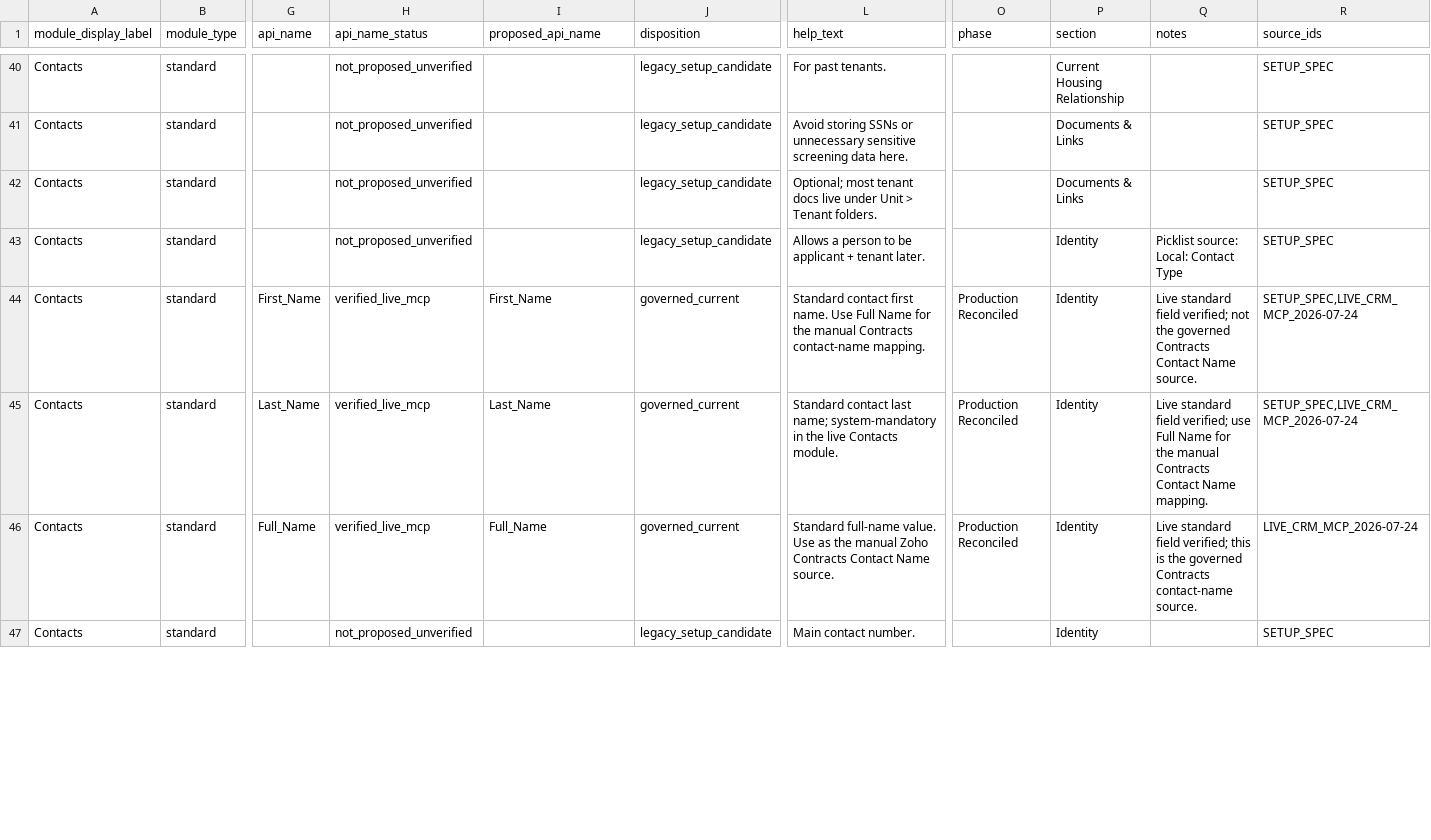
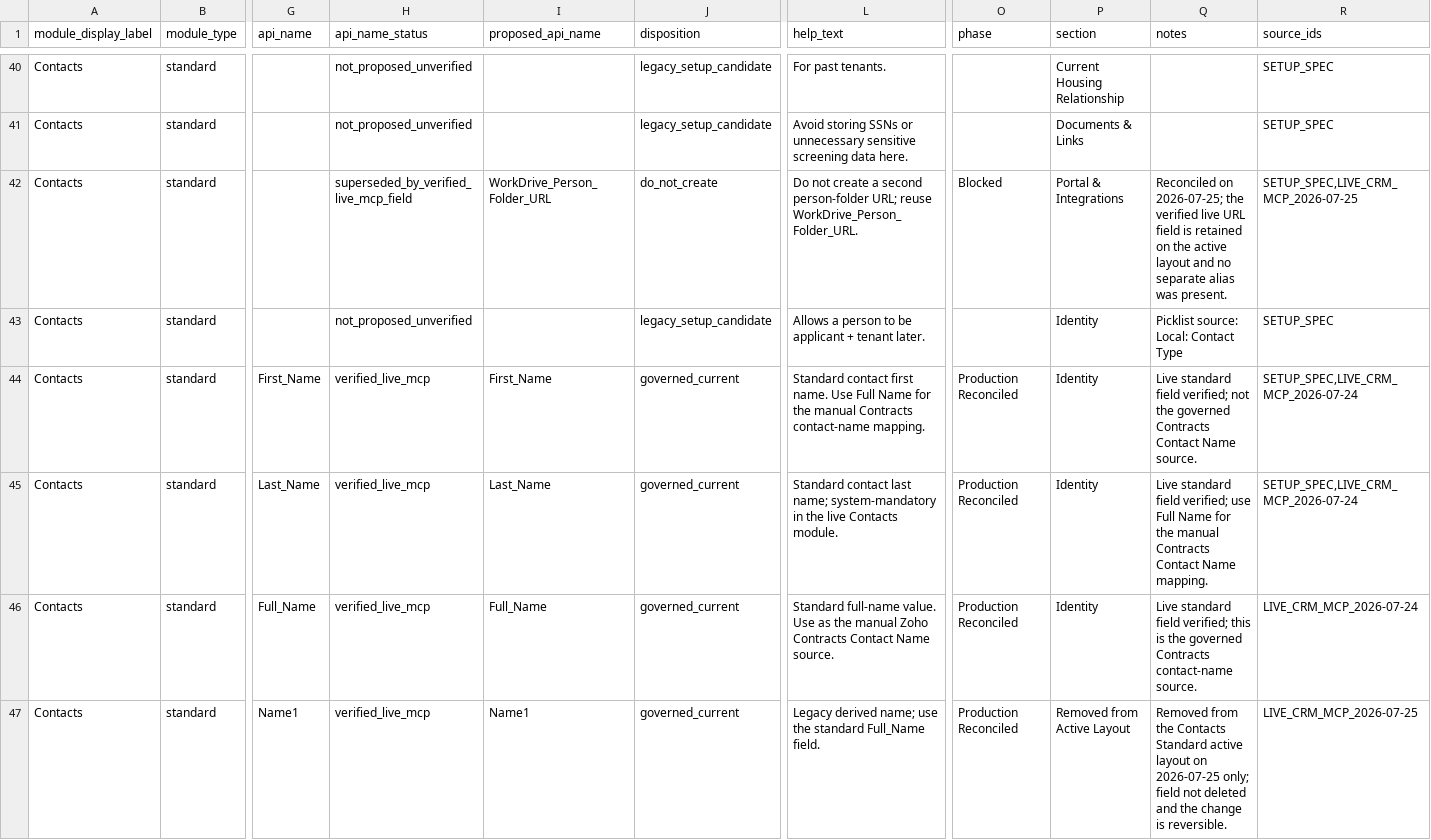
Before and after one commit to GH-Real-Estate/gh-real-estate-ops-code, a CSV file: src/zoho-crm/field-maps/crm-module-fields/contacts.csv, drawn as a sheet; only a part is shown, gaps mark what is left out; the shorter side is filled out with more unchanged rows; rows hold the shown columns only; the diff covers the shown part only; the diff names each change by its address in the sheet, - before the commit and + after, or states it on an @@ line.

Commit message:
Reconcile CRM layouts and intake governance
MCP-only second-pass production CRM reconciliation with sanitized live metadata evidence, target pipeline/lifecycle design, dashboard governance, and protected-module checks.

```diff
--- a/src/zoho-crm/field-maps/crm-module-fields/contacts.csv
+++ b/src/zoho-crm/field-maps/crm-module-fields/contacts.csv
-H42 (api_name_status): not_proposed_unverified
+H42 (api_name_status): superseded_by_verified_live_mcp_field
-I42 (proposed_api_name): (empty)
+I42 (proposed_api_name): WorkDrive_Person_Folder_URL
-J42 (disposition): legacy_setup_candidate
+J42 (disposition): do_not_create
-L42 (help_text): Optional; most tenant docs live under Unit > Tenant folders.
+L42 (help_text): Do not create a second person-folder URL; reuse WorkDrive_Person_Folder_URL.
-O42 (phase): (empty)
+O42 (phase): Blocked
-P42 (section): Documents & Links
+P42 (section): Portal & Integrations
-Q42 (notes): (empty)
+Q42 (notes): Reconciled on 2026-07-25; the verified live URL field is retained on the active layout and no separate alias was present.
-R42 (source_ids): SETUP_SPEC
+R42 (source_ids): SETUP_SPEC,LIVE_CRM_MCP_2026-07-25
+row 47: Contacts | standard | Name1 | verified_live_mcp | Name1 | governed_current | Legacy derived name; use the standard Full_Name field. | Production Reconciled | Removed from Active Layout | Removed from the Contacts Standard active layout on 2026-07-25 only; field not deleted and the change is reversible. | LIVE_CRM_MCP_2026-07-25
```
Also changed, not shown: 4 added rows and 18 edited cells elsewhere in this file, src/zoho-crm/field-maps/crm-module-fields/leases-03.csv, src/zoho-crm/field-maps/crm-module-fields/properties.csv, 10 other files.
